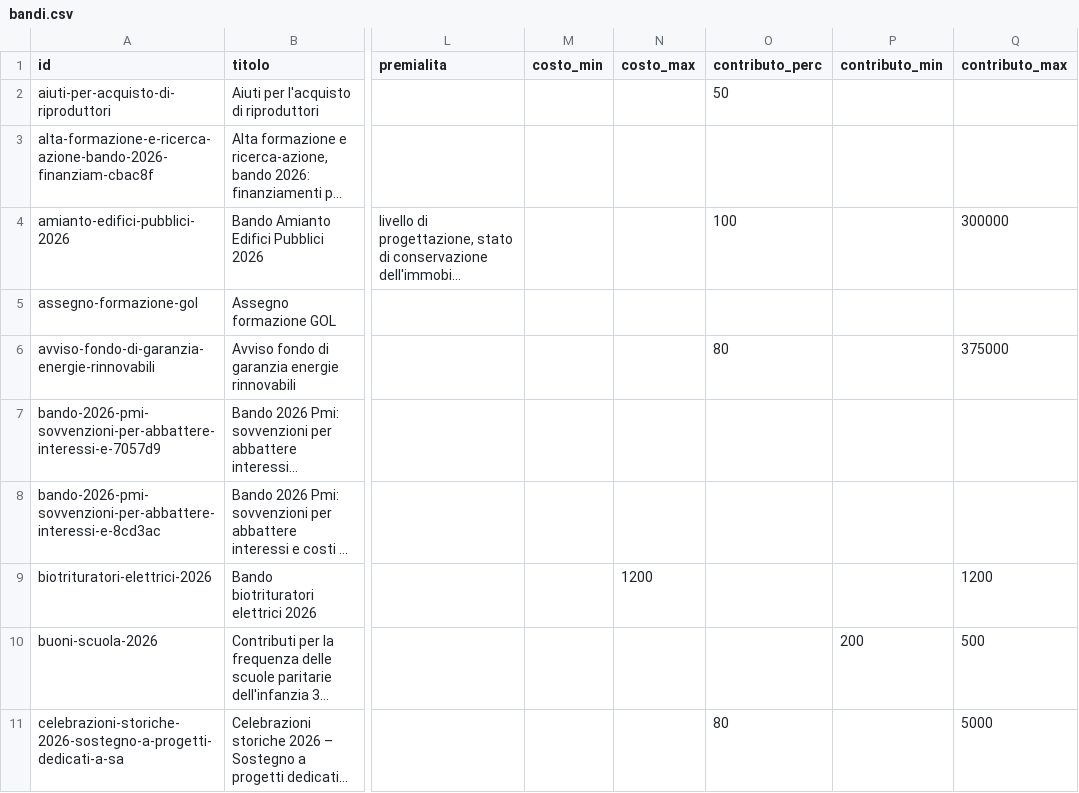
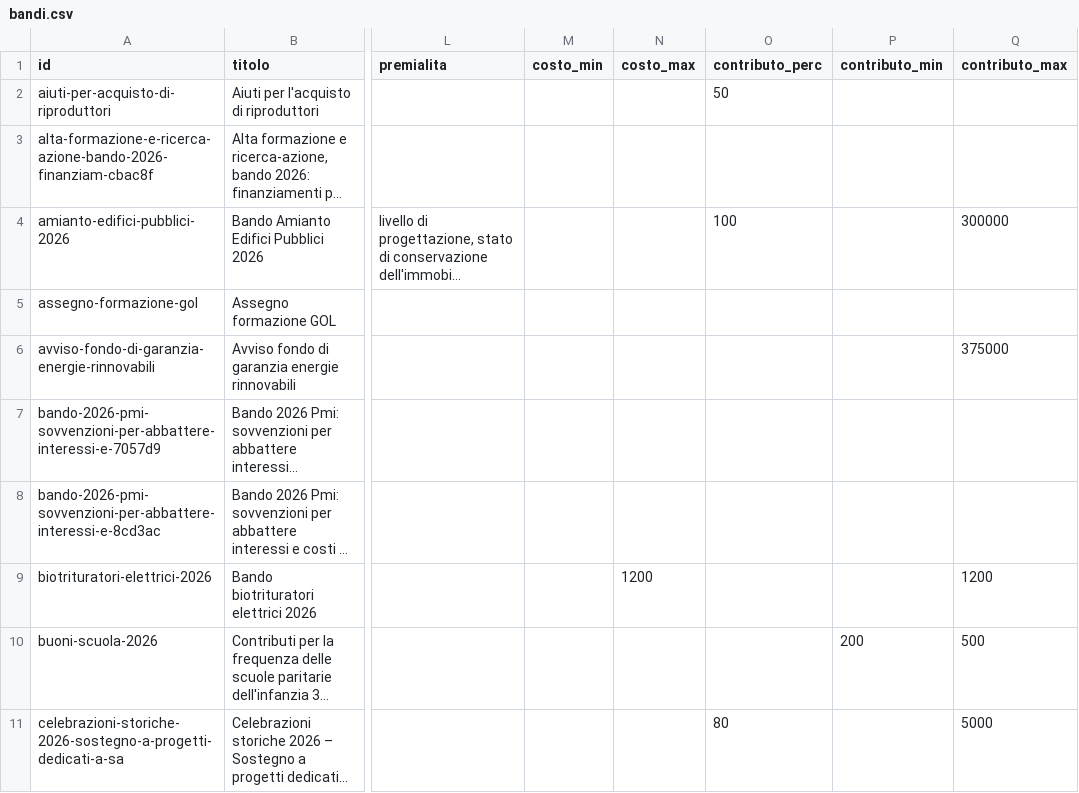
Before and after one commit to Pbpiombo/rag-bandi-comunali, a CSV file: data/processed/bandi.csv, drawn as a sheet; only a part is shown, gaps mark what is left out; long unchanged cells end in …; the diff names each change by its address in the sheet, - before the commit and + after, or states it on an @@ line.

Commit message:
Sportelli: avviso di esaurimento solo senza chiusura; fondo di garanzia senza contributo; tipo professionista_autonomo e regole generiche solo per sostituire qualsiasi_soggetto

```diff
--- a/data/processed/bandi.csv
+++ b/data/processed/bandi.csv
-O6 (contributo_perc): 80
+O6 (contributo_perc): (empty)
```
Also changed, not shown: 9 other files.
